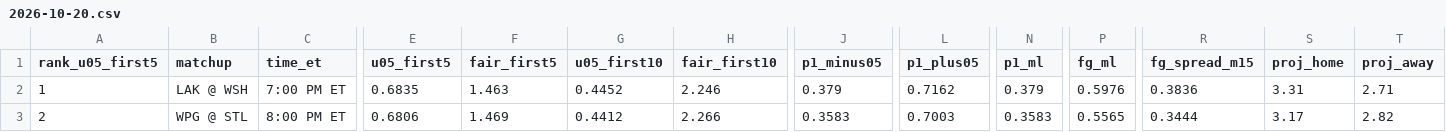
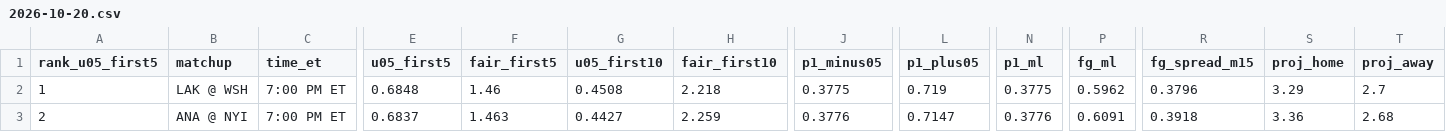
Before and after one commit to Moneyg604/nhl-early-goal, a CSV file: docs/days/2026-10-20.csv, drawn as a sheet; only a part is shown, gaps mark what is left out; the diff covers the shown part only; the diff names each change by its address in the sheet, - before the commit and + after, or states it on an @@ line.

```diff
--- a/docs/days/2026-10-20.csv
+++ b/docs/days/2026-10-20.csv
-E2 (u05_first5): 0.6835
+E2 (u05_first5): 0.6848
-F2 (fair_first5): 1.463
+F2 (fair_first5): 1.46
-G2 (u05_first10): 0.4452
+G2 (u05_first10): 0.4508
-H2 (fair_first10): 2.246
+H2 (fair_first10): 2.218
-J2 (p1_minus05): 0.379
+J2 (p1_minus05): 0.3775
-L2 (p1_plus05): 0.7162
+L2 (p1_plus05): 0.719
-N2 (p1_ml): 0.379
+N2 (p1_ml): 0.3775
-P2 (fg_ml): 0.5976
+P2 (fg_ml): 0.5962
-R2 (fg_spread_m15): 0.3836
+R2 (fg_spread_m15): 0.3796
-S2 (proj_home): 3.31
+S2 (proj_home): 3.29
-T2 (proj_away): 2.71
+T2 (proj_away): 2.7
-B3 (matchup): WPG @ STL
+B3 (matchup): ANA @ NYI
-C3 (time_et): 8:00 PM ET
+C3 (time_et): 7:00 PM ET
-E3 (u05_first5): 0.6806
+E3 (u05_first5): 0.6837
-F3 (fair_first5): 1.469
+F3 (fair_first5): 1.463
-G3 (u05_first10): 0.4412
+G3 (u05_first10): 0.4427
-H3 (fair_first10): 2.266
+H3 (fair_first10): 2.259
-J3 (p1_minus05): 0.3583
+J3 (p1_minus05): 0.3776
-L3 (p1_plus05): 0.7003
+L3 (p1_plus05): 0.7147
-N3 (p1_ml): 0.3583
+N3 (p1_ml): 0.3776
-P3 (fg_ml): 0.5565
+P3 (fg_ml): 0.6091
-R3 (fg_spread_m15): 0.3444
+R3 (fg_spread_m15): 0.3918
-S3 (proj_home): 3.17
+S3 (proj_home): 3.36
-T3 (proj_away): 2.82
+T3 (proj_away): 2.68
```
Also changed, not shown: 152 edited cells elsewhere in this file, docs/days/2026-10-21.csv, docs/days/2026-10-22.csv, 32 other files.
